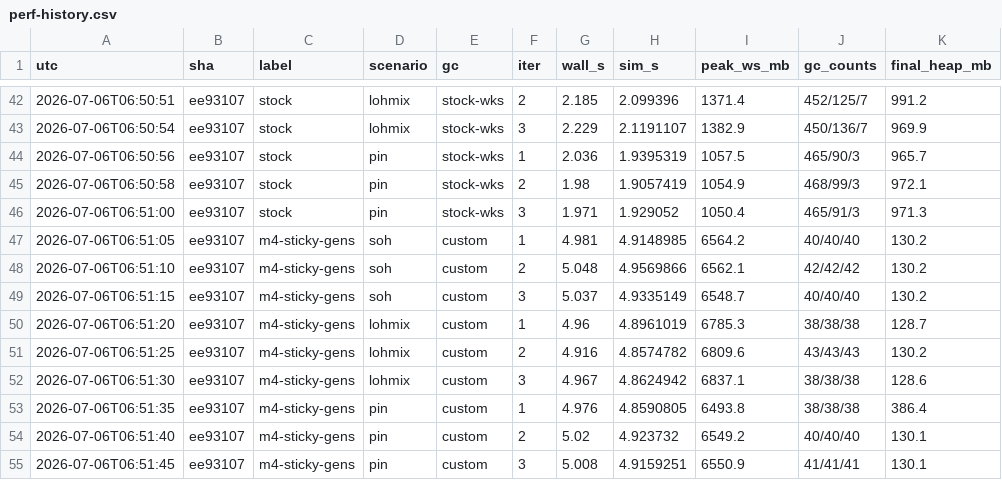
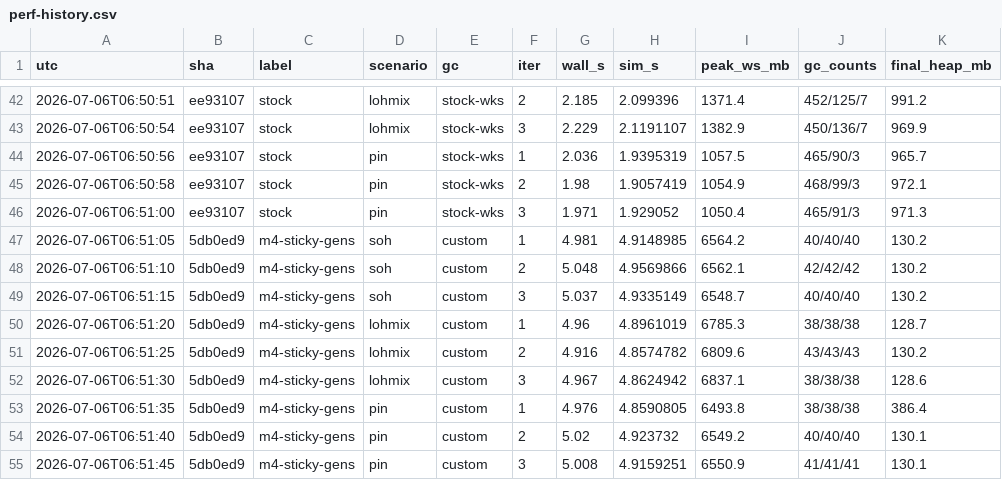
Before and after one commit to kevingosse/ManagedDotnetGC, a CSV file: experiments/results/perf-history.csv, drawn as a sheet; only a part is shown, gaps mark what is left out.

Commit message:
perf archive: stamp real M4 sha on csv rows

```diff
--- a/experiments/results/perf-history.csv
+++ b/experiments/results/perf-history.csv
@@ -46,10 +46,10 @@ utc,sha,label,scenario,gc,iter,wall_s,sim_s,peak_ws_mb,gc_counts,final_heap_mb
 2026-07-06T06:51:00,ee93107,stock,pin,stock-wks,3,1.971,1.929052,1050.4,465/91/3,971.3
-2026-07-06T06:51:05,ee93107,m4-sticky-gens,soh,custom,1,4.981,4.9148985,6564.2,40/40/40,130.2
-2026-07-06T06:51:10,ee93107,m4-sticky-gens,soh,custom,2,5.048,4.9569866,6562.1,42/42/42,130.2
-2026-07-06T06:51:15,ee93107,m4-sticky-gens,soh,custom,3,5.037,4.9335149,6548.7,40/40/40,130.2
-2026-07-06T06:51:20,ee93107,m4-sticky-gens,lohmix,custom,1,4.96,4.8961019,6785.3,38/38/38,128.7
-2026-07-06T06:51:25,ee93107,m4-sticky-gens,lohmix,custom,2,4.916,4.8574782,6809.6,43/43/43,130.2
-2026-07-06T06:51:30,ee93107,m4-sticky-gens,lohmix,custom,3,4.967,4.8624942,6837.1,38/38/38,128.6
-2026-07-06T06:51:35,ee93107,m4-sticky-gens,pin,custom,1,4.976,4.8590805,6493.8,38/38/38,386.4
-2026-07-06T06:51:40,ee93107,m4-sticky-gens,pin,custom,2,5.02,4.923732,6549.2,40/40/40,130.1
-2026-07-06T06:51:45,ee93107,m4-sticky-gens,pin,custom,3,5.008,4.9159251,6550.9,41/41/41,130.1
+2026-07-06T06:51:05,5db0ed9,m4-sticky-gens,soh,custom,1,4.981,4.9148985,6564.2,40/40/40,130.2
+2026-07-06T06:51:10,5db0ed9,m4-sticky-gens,soh,custom,2,5.048,4.9569866,6562.1,42/42/42,130.2
+2026-07-06T06:51:15,5db0ed9,m4-sticky-gens,soh,custom,3,5.037,4.9335149,6548.7,40/40/40,130.2
+2026-07-06T06:51:20,5db0ed9,m4-sticky-gens,lohmix,custom,1,4.96,4.8961019,6785.3,38/38/38,128.7
+2026-07-06T06:51:25,5db0ed9,m4-sticky-gens,lohmix,custom,2,4.916,4.8574782,6809.6,43/43/43,130.2
+2026-07-06T06:51:30,5db0ed9,m4-sticky-gens,lohmix,custom,3,4.967,4.8624942,6837.1,38/38/38,128.6
+2026-07-06T06:51:35,5db0ed9,m4-sticky-gens,pin,custom,1,4.976,4.8590805,6493.8,38/38/38,386.4
+2026-07-06T06:51:40,5db0ed9,m4-sticky-gens,pin,custom,2,5.02,4.923732,6549.2,40/40/40,130.1
+2026-07-06T06:51:45,5db0ed9,m4-sticky-gens,pin,custom,3,5.008,4.9159251,6550.9,41/41/41,130.1
```
